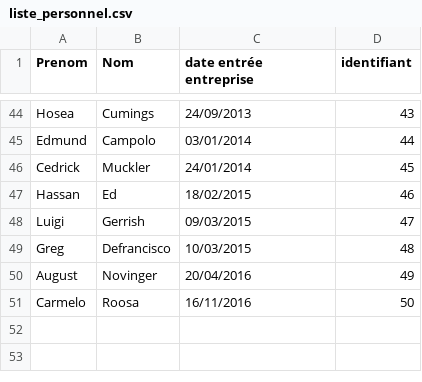
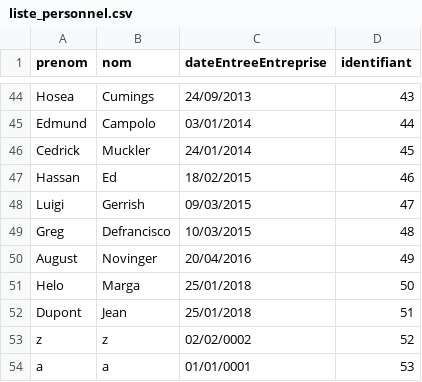
Before and after one commit to hmargalida/java-projet, a CSV file: projetJava/data/liste_personnel.csv, drawn as a sheet; only a part is shown, gaps mark what is left out; removed rows and columns are numbered as before the commit, all else as after; the diff names each change by its address in the sheet, - before the commit and + after, or states it on an @@ line.

```diff
--- a/projetJava/data/liste_personnel.csv
+++ b/projetJava/data/liste_personnel.csv
-A1: Prenom
+A1: prenom
-B1: Nom
+B1: nom
-C1: date entrée entreprise
+C1: dateEntreeEntreprise
-row 51: Carmelo | Roosa | 16/11/2016 | 50
+row 51: Helo | Marga | 25/01/2018 | 50
+row 52: Dupont | Jean | 25/01/2018 | 51
+row 53: z | z | 02/02/0002 | 52
+row 54: a | a | 01/01/0001 | 53
```
Also changed, not shown: projetJava/data/competences_personnel.csv, projetJava/data/liste_competences.csv, 55 other files.
